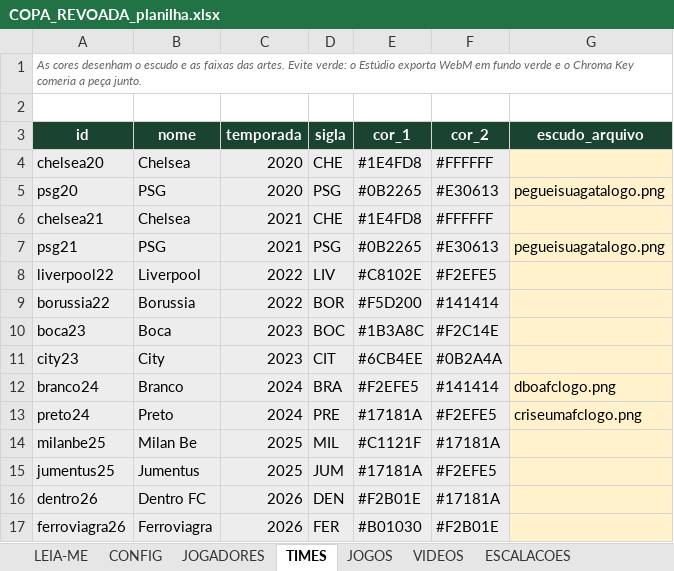
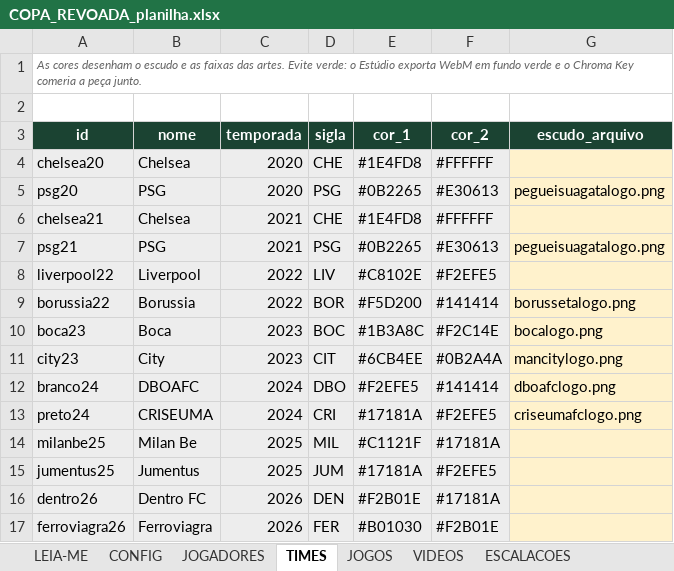
Before and after one commit to Guilherme-Moliner/copa-revoada, an Excel workbook: dados/COPA_REVOADA_planilha.xlsx, sheet TIMES, drawn as a sheet; values as stored, in another font and other column widths than the file's, no borders; the diff names each change by its address in the sheet, - before the commit and + after, or states it on an @@ line.

```diff
--- a/dados/COPA_REVOADA_planilha.xlsx (sheet TIMES)
+++ b/dados/COPA_REVOADA_planilha.xlsx (sheet TIMES)
-G9 (escudo_arquivo): (empty)
+G9 (escudo_arquivo): borussetalogo.png
-G10 (escudo_arquivo): (empty)
+G10 (escudo_arquivo): bocalogo.png
-G11 (escudo_arquivo): (empty)
+G11 (escudo_arquivo): mancitylogo.png
-B12 (nome): Branco
+B12 (nome): DBOAFC
-D12 (sigla): BRA
+D12 (sigla): DBO
-B13 (nome): Preto
+B13 (nome): CRISEUMA
-D13 (sigla): PRE
+D13 (sigla): CRI
```
Also changed, not shown: 14 other files.
